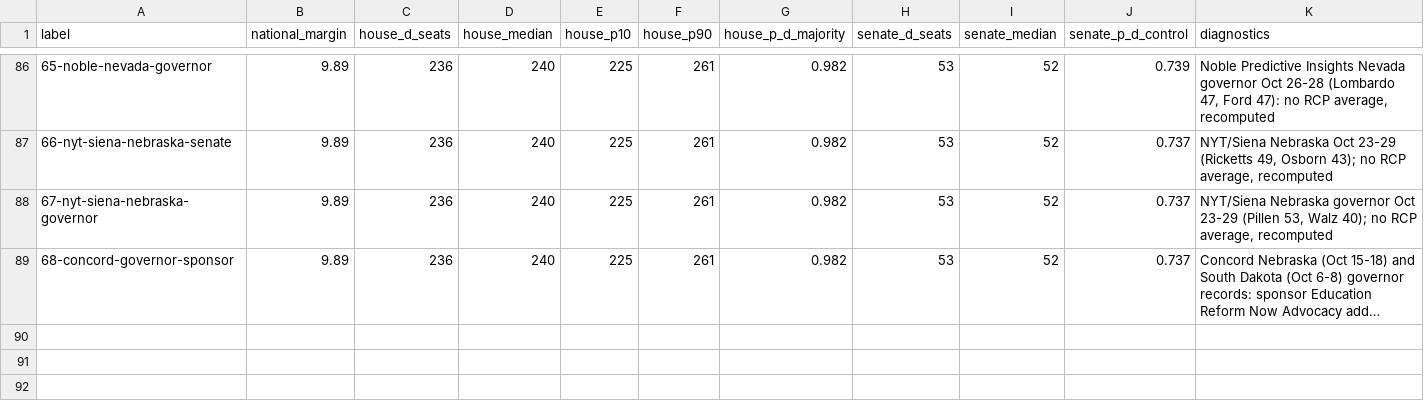
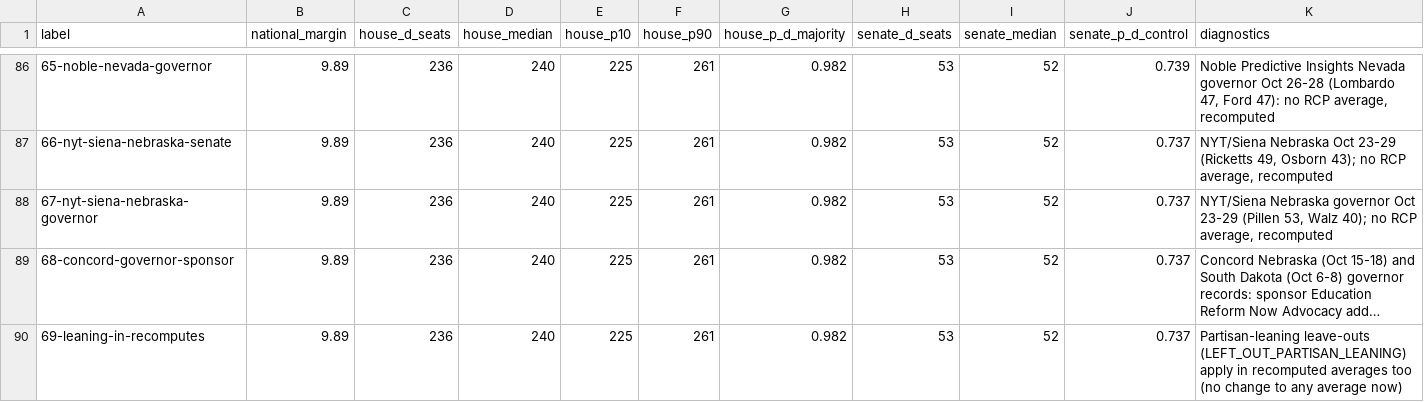
Before and after one commit to tcbDNA/house-2026, a CSV file: backend/analysis/comparison.csv, drawn as a sheet; only a part is shown, gaps mark what is left out; long unchanged cells end in …; the diff names each change by its address in the sheet, - before the commit and + after, or states it on an @@ line.

```diff
--- a/backend/analysis/comparison.csv
+++ b/backend/analysis/comparison.csv
+row 90: 69-leaning-in-recomputes | 9.89 | 236 | 240 | 225 | 261 | 0.982 | 53 | 52 | 0.737 | Partisan-leaning leave-outs (LEFT_OUT_PARTISAN_LEANING) apply in recomputed averages too (no change to any average now)
```
Also changed, not shown: 5 other files.
